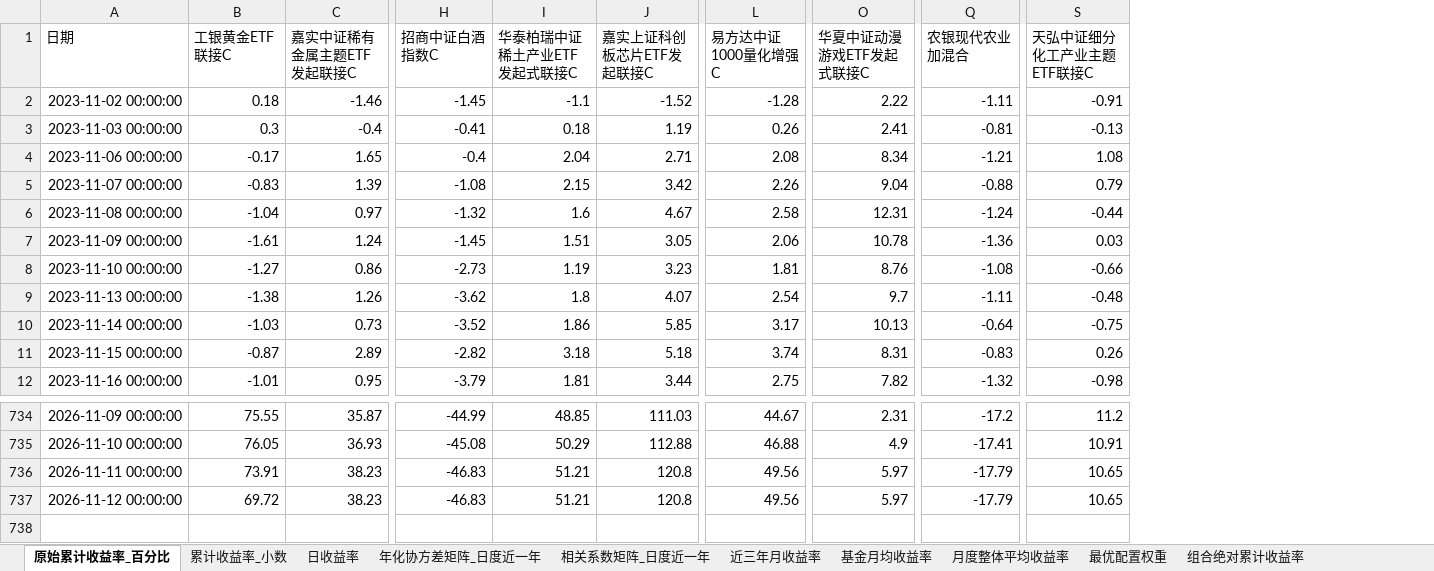
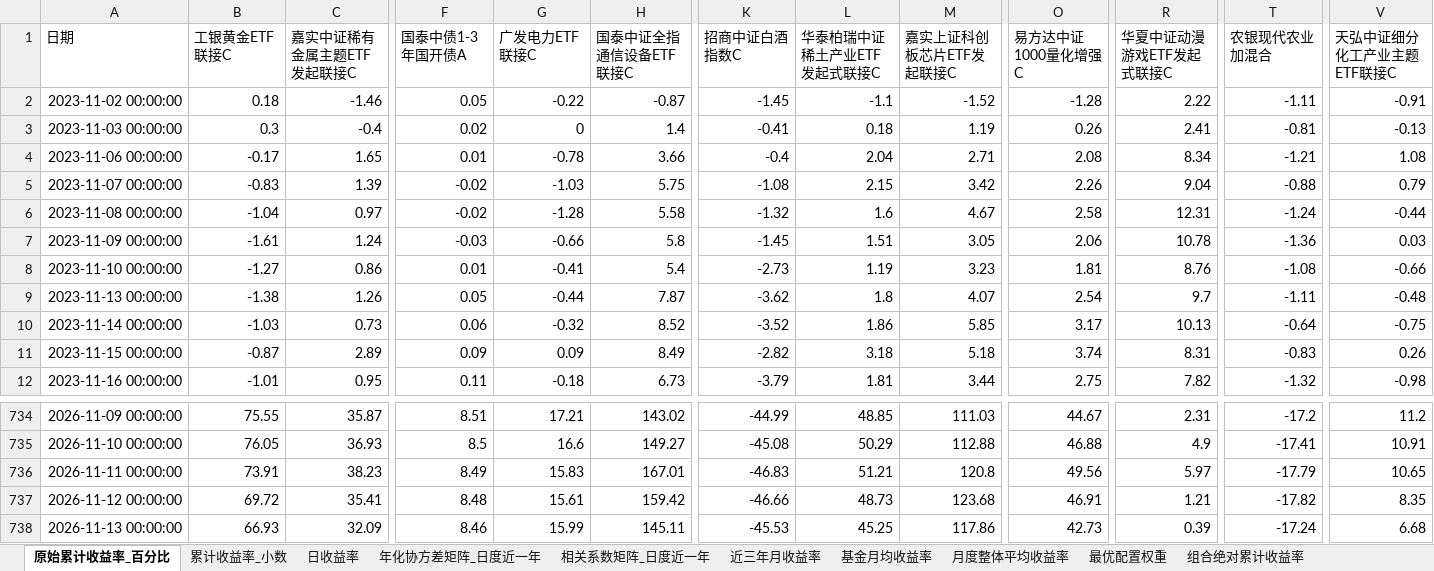
Before and after one commit to bwliseva/portfolio-report, an Excel workbook: automation/投资组合分析明细.xlsx, sheet 原始累计收益率_百分比, drawn as a sheet; only a part is shown, gaps mark what is left out; values as stored, in another font and other column widths than the file's, no borders; addresses are those after the commit; rows hold the shown columns only; the diff names each change by its address in the sheet, - before the commit and + after, or states it on an @@ line.

```diff
--- a/automation/投资组合分析明细.xlsx (sheet 原始累计收益率_百分比)
+++ b/automation/投资组合分析明细.xlsx (sheet 原始累计收益率_百分比)
+column F (国泰中债1-3年国开债A), rows 2-12: 0.05 | 0.02 | 0.01 | -0.02 | -0.02 | -0.03 | 0.01 | 0.05 | 0.06 | 0.09 | 0.11; rows 734-737: 8.51 | 8.5 | 8.49 | 8.48
+column G (广发电力ETF联接C), rows 2-12: -0.22 | 0 | -0.78 | -1.03 | -1.28 | -0.66 | -0.41 | -0.44 | -0.32 | 0.09 | -0.18; rows 734-737: 17.21 | 16.6 | 15.83 | 15.61
+column H (国泰中证全指通信设备ETF联接C), rows 2-12: -0.87 | 1.4 | 3.66 | 5.75 | 5.58 | 5.8 | 5.4 | 7.87 | 8.52 | 8.49 | 6.73; rows 734-737: 143.02 | 149.27 | 167.01 | 159.42
-C737 (嘉实中证稀有金属主题ETF发起联接C): 38.23
+C737 (嘉实中证稀有金属主题ETF发起联接C): 35.41
-K737 (招商中证白酒指数C): -46.83
+K737 (招商中证白酒指数C): -46.66
-L737 (华泰柏瑞中证稀土产业ETF发起式联接C): 51.21
+L737 (华泰柏瑞中证稀土产业ETF发起式联接C): 48.73
-M737 (嘉实上证科创板芯片ETF发起联接C): 120.8
+M737 (嘉实上证科创板芯片ETF发起联接C): 123.68
-O737 (易方达中证1000量化增强C): 49.56
+O737 (易方达中证1000量化增强C): 46.91
-R737 (华夏中证动漫游戏ETF发起式联接C): 5.97
+R737 (华夏中证动漫游戏ETF发起式联接C): 1.21
-T737 (农银现代农业加混合): -17.79
+T737 (农银现代农业加混合): -17.82
-V737 (天弘中证细分化工产业主题ETF联接C): 10.65
+V737 (天弘中证细分化工产业主题ETF联接C): 8.35
+row 738: 2026-11-13 00:00:00 | 66.93 | 32.09 | 8.46 | 15.99 | 145.11 | -45.53 | 45.25 | 117.86 | 42.73 | 0.39 | -17.24 | 6.68
```
Also changed, not shown: sheet 日收益率, sheet 年化协方差矩阵_日度近一年, sheet 组合绝对累计收益率, sheet 风险平价组合累计收益率, sheet 近三年月收益率, sheet 两模型回撤对比_近一年, 17 more sheets.
